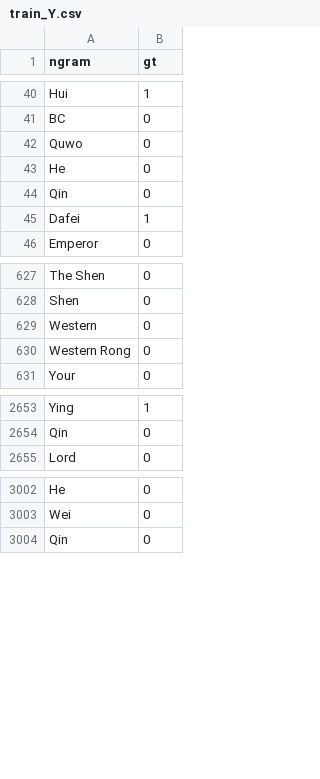
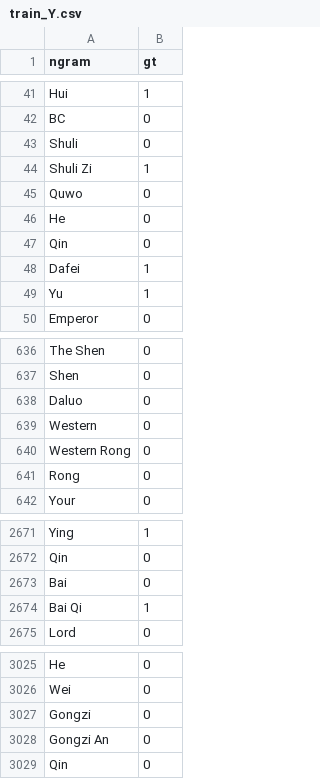
Before and after one commit to ScarletGuo/CS839-DataSciences, a CSV file: train_Y.csv, drawn as a sheet; only a part is shown, gaps mark what is left out; the diff covers the shown part only; the diff names each change by its address in the sheet, - before the commit and + after, or states it on an @@ line.

```diff
--- a/train_Y.csv
+++ b/train_Y.csv
+row 43: Shuli | 0
+row 44: Shuli Zi | 1
+row 49: Yu | 1
+row 638: Daluo | 0
+row 641: Rong | 0
+row 2673: Bai | 0
+row 2674: Bai Qi | 1
+row 3027: Gongzi | 0
+row 3028: Gongzi An | 0
```
Also changed, not shown: 18 added rows elsewhere in this file, test_Y.csv, 7 other files.
